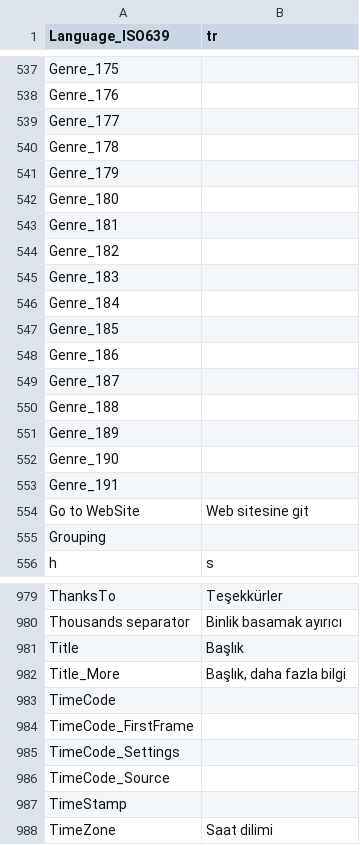
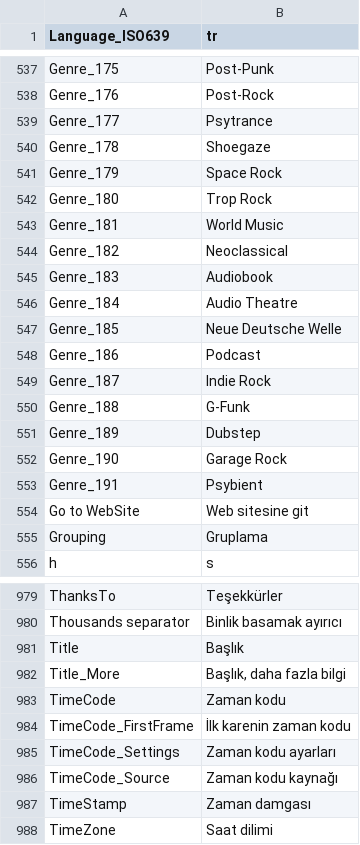
Before and after one commit to mediatest/mediatest, a CSV file: Source/Resource/Plugin/Language/tr.csv, drawn as a sheet; only a part is shown, gaps mark what is left out; the diff covers the shown part only; the diff names each change by its address in the sheet, - before the commit and + after, or states it on an @@ line.

```diff
--- a/Source/Resource/Plugin/Language/tr.csv
+++ b/Source/Resource/Plugin/Language/tr.csv
-B537 (tr): (empty)
+B537 (tr): Post-Punk
-B538 (tr): (empty)
+B538 (tr): Post-Rock
-B539 (tr): (empty)
+B539 (tr): Psytrance
-B540 (tr): (empty)
+B540 (tr): Shoegaze
-B541 (tr): (empty)
+B541 (tr): Space Rock
-B542 (tr): (empty)
+B542 (tr): Trop Rock
-B543 (tr): (empty)
+B543 (tr): World Music
-B544 (tr): (empty)
+B544 (tr): Neoclassical
-B545 (tr): (empty)
+B545 (tr): Audiobook
-B546 (tr): (empty)
+B546 (tr): Audio Theatre
-B547 (tr): (empty)
+B547 (tr): Neue Deutsche Welle
-B548 (tr): (empty)
+B548 (tr): Podcast
-B549 (tr): (empty)
+B549 (tr): Indie Rock
-B550 (tr): (empty)
+B550 (tr): G-Funk
-B551 (tr): (empty)
+B551 (tr): Dubstep
-B552 (tr): (empty)
+B552 (tr): Garage Rock
-B553 (tr): (empty)
+B553 (tr): Psybient
-B555 (tr): (empty)
+B555 (tr): Gruplama
-B983 (tr): (empty)
+B983 (tr): Zaman kodu
-B984 (tr): (empty)
+B984 (tr): İlk karenin zaman kodu
-B985 (tr): (empty)
+B985 (tr): Zaman kodu ayarları
-B986 (tr): (empty)
+B986 (tr): Zaman kodu kaynağı
-B987 (tr): (empty)
+B987 (tr): Zaman damgası
```
Also changed, not shown: 72 edited cells elsewhere in this file, Source/Resource/Language.csv, 1 other file.
